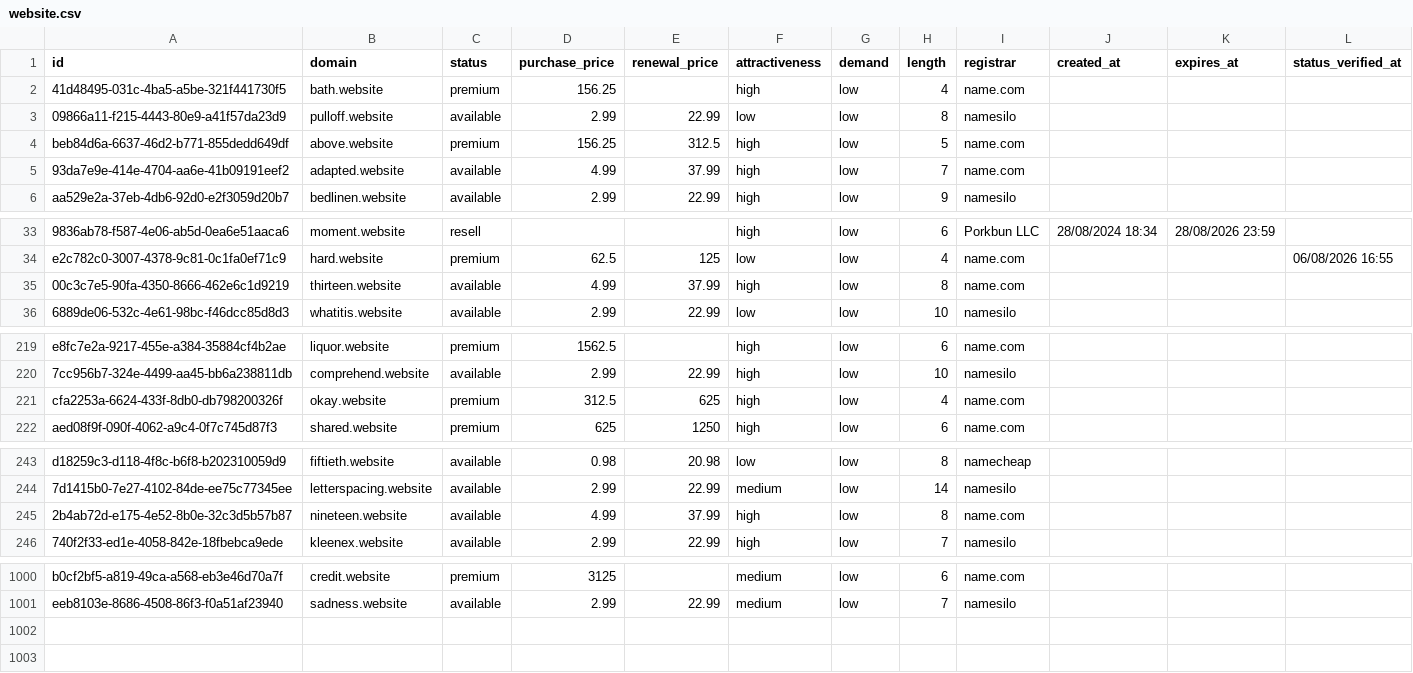
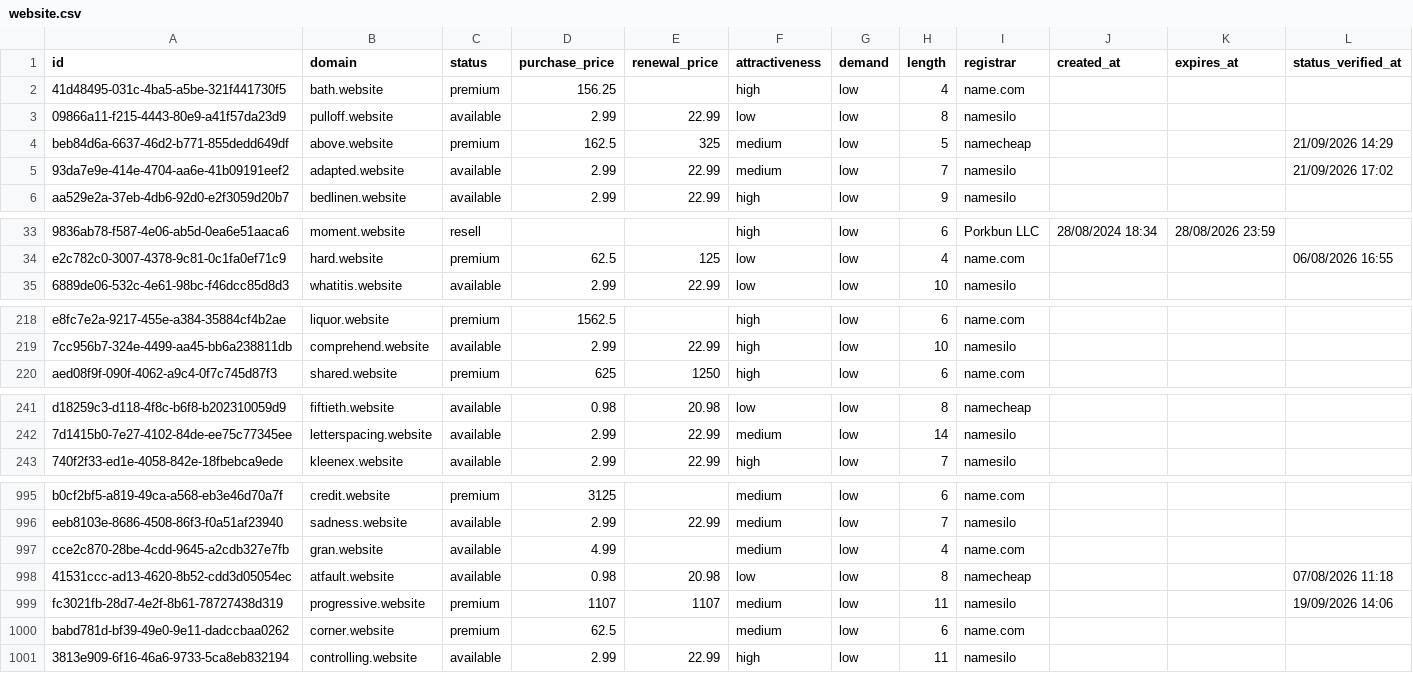
Before and after one commit to UniqueDomains/website-oneword-domains, a CSV file: website.csv, drawn as a sheet; only a part is shown, gaps mark what is left out; removed rows and columns are numbered as before the commit, all else as after; the diff covers the shown part only; the diff names each change by its address in the sheet, - before the commit and + after, or states it on an @@ line.

Commit message:
Domains update

```diff
--- a/website.csv
+++ b/website.csv
-D4 (purchase_price): 156.25
+D4 (purchase_price): 162.5
-E4 (renewal_price): 312.5
+E4 (renewal_price): 325
-F4:F5 (attractiveness): high
+F4:F5 (attractiveness): medium
-I4 (registrar): name.com
+I4 (registrar): namecheap
-L4 (status_verified_at): (empty)
+L4 (status_verified_at): 21/09/2026 14:29
-D5 (purchase_price): 4.99
+D5 (purchase_price): 2.99
-E5 (renewal_price): 37.99
+E5 (renewal_price): 22.99
-I5 (registrar): name.com
+I5 (registrar): namesilo
-L5 (status_verified_at): (empty)
+L5 (status_verified_at): 21/09/2026 17:02
-row 35: 00c3c7e5-90fa-4350-8666-462e6c1d9219 | thirteen.website | available | 4.99 | 37.99 | high | low | 8 | name.com
-row 221: cfa2253a-6624-433f-8db0-db798200326f | okay.website | premium | 312.5 | 625 | high | low | 4 | name.com
-row 245: 2b4ab72d-e175-4e52-8b0e-32c3d5b57b87 | nineteen.website | available | 4.99 | 37.99 | high | low | 8 | name.com
+row 997: cce2c870-28be-4cdd-9645-a2cdb327e7fb | gran.website | available | 4.99 |  | medium | low | 4 | name.com
+row 998: 41531ccc-ad13-4620-8b52-cdd3d05054ec | atfault.website | available | 0.98 | 20.98 | low | low | 8 | namecheap |  |  | 07/08/2026 11:18
+row 999: fc3021fb-28d7-4e2f-8b61-78727438d319 | progressive.website | premium | 1107 | 1107 | medium | low | 11 | namesilo |  |  | 19/09/2026 14:06
+row 1000: babd781d-bf39-49e0-9e11-dadccbaa0262 | corner.website | premium | 62.5 |  | medium | low | 6 | name.com
+row 1001: 3813e909-6f16-46a6-9733-5ca8eb832194 | controlling.website | available | 2.99 | 22.99 | high | low | 11 | namesilo
```
Also changed, not shown: 2 removed rows and 70 edited cells elsewhere in this file, 4 other files.
